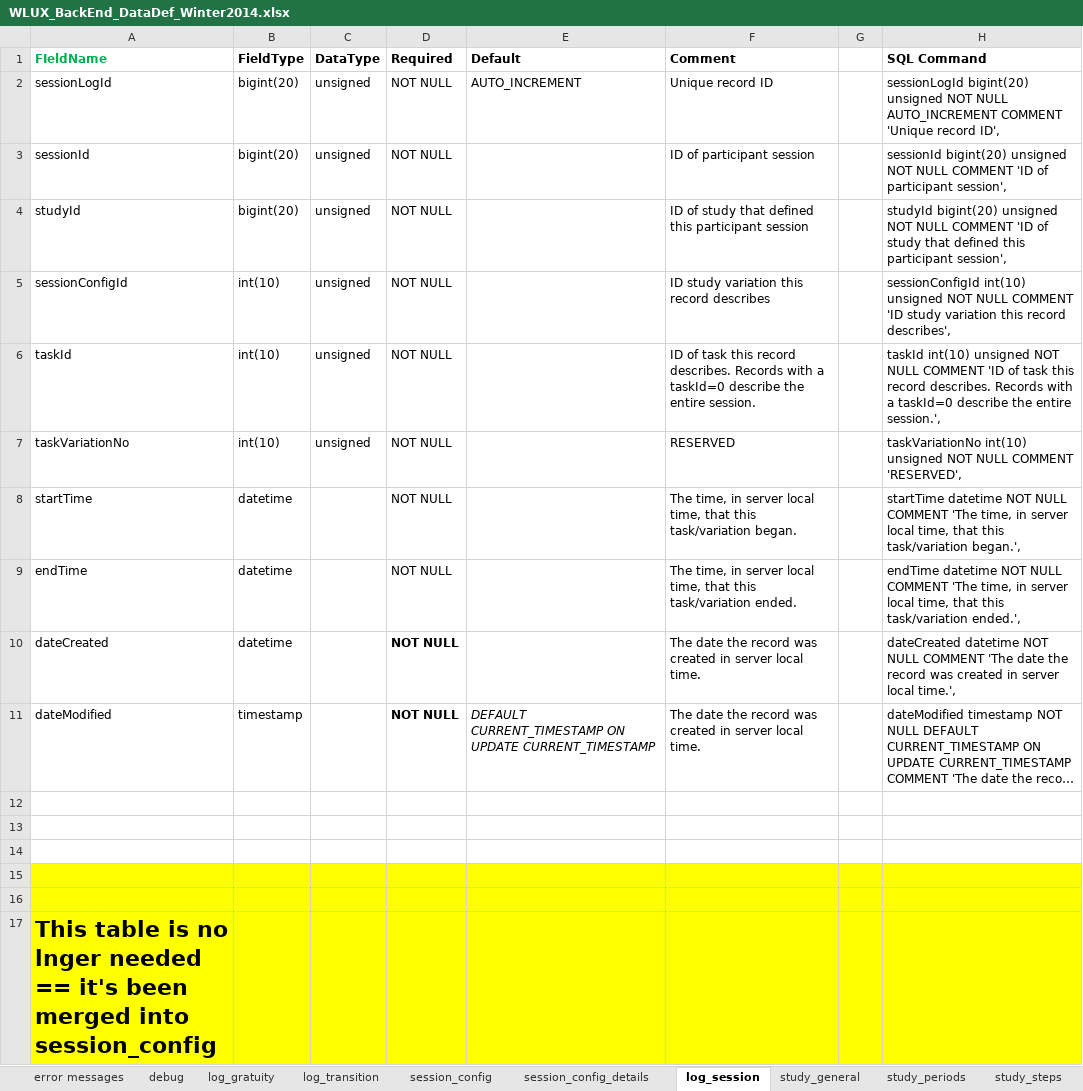
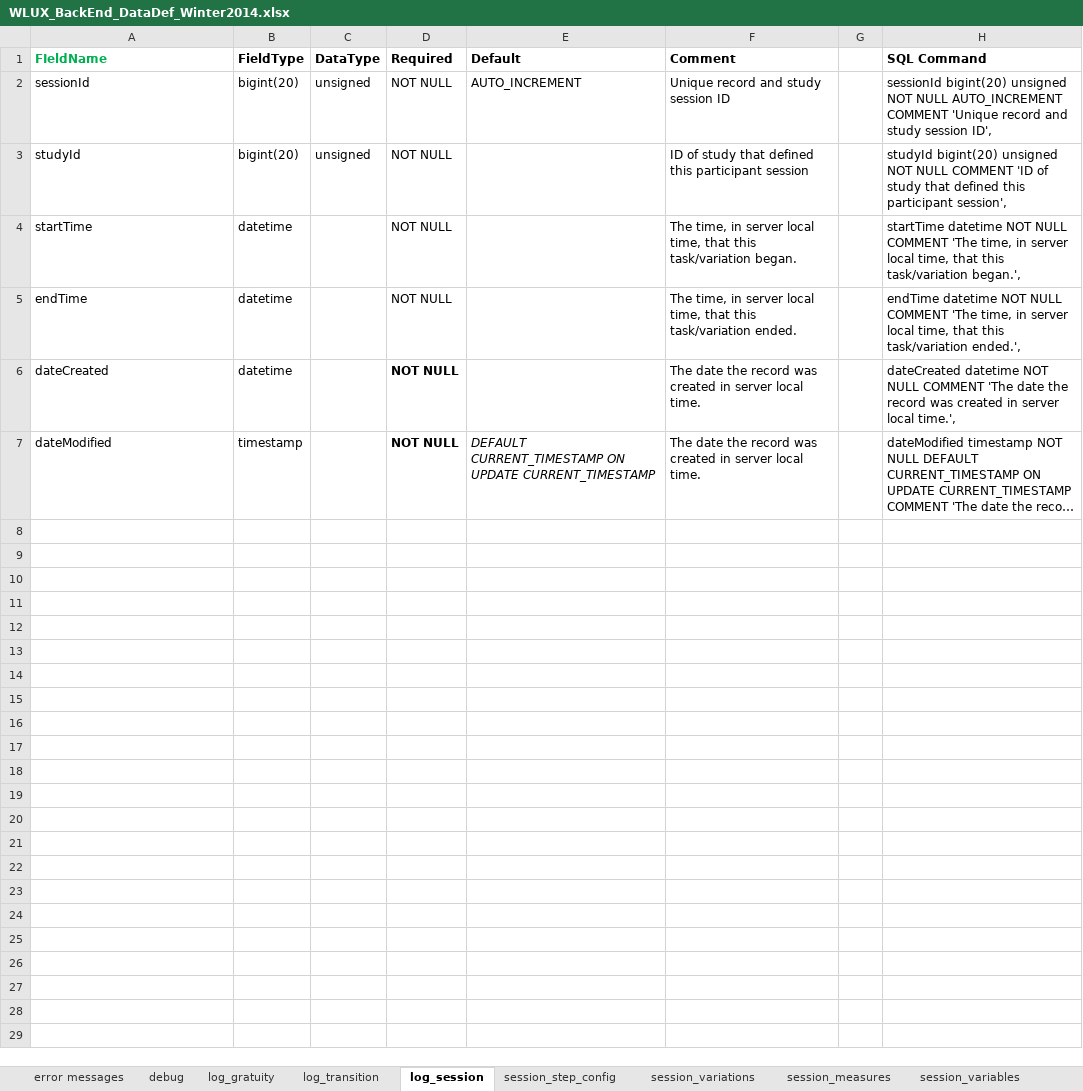
Before and after one commit to weblabux/wlux_web_service, an Excel workbook: documentation/WLUX_BackEnd_DataDef_Winter2014.xlsx, sheet log_session, drawn as a sheet; long unchanged cells end in …; values as stored, in another font and other column widths than the file's, no borders; removed rows and columns are numbered as before the commit, all else as after; the diff names each change by its address in the sheet, - before the commit and + after, or states it on an @@ line.

```diff
--- a/documentation/WLUX_BackEnd_DataDef_Winter2014.xlsx (sheet log_session)
+++ b/documentation/WLUX_BackEnd_DataDef_Winter2014.xlsx (sheet log_session)
-sheet tab: session_config
+sheet tab: session_step_config
+sheet tab: session_variations
+sheet tab: session_measures
+sheet tab: session_variables
@@ sheet tab order changed: error messages | debug | log_gratuity | log_transition | log_session | session_step_config | session_variations | session_measures | session_variables @@
-row 2: sessionLogId | bigint(20) | unsigned | NOT NULL | AUTO_INCREMENT | Unique record ID |  | sessionLogId bigint(20) unsigned NOT NULL AUTO_INCREMENT COMMENT 'Unique record ID',
-E2 (Default): (empty)
+E2 (Default): AUTO_INCREMENT
-F2 (Comment): ID of participant session
+F2 (Comment): Unique record and study session ID
-H2 (SQL Command): …NOT NULL COMMENT 'ID of participant session',
+H2 (SQL Command): …NOT NULL AUTO_INCREMENT COMMENT 'Unique record and study session ID',
-row 5: sessionConfigId | int(10) | unsigned | NOT NULL |  | ID study variation this record describes |  | sessionConfigId int(10) unsigned NOT NULL COMMENT 'ID study variation this record describes',
-row 6: taskId | int(10) | unsigned | NOT NULL |  | ID of task this record describes. Records with a taskId=0 describe the entire session. |  | taskId int(10) unsigned NOT NULL COMMENT 'ID of task this record describes. Records with a taskId=0 describe the entire session.',
-row 7: taskVariationNo | int(10) | unsigned | NOT NULL |  | RESERVED |  | taskVariationNo int(10) unsigned NOT NULL COMMENT 'RESERVED',
-row 12: (empty)
-row 13: (empty)
-row 14: (empty)
-row 15: (empty)
-row 16: (empty)
-row 17: This table is no lnger needed == it's been merged into session_config
```
Also changed, not shown: sheet session_step_config, sheet variables, sheet session_config_details, sheet study_variables, formulas that keep their value, 2 other files.
